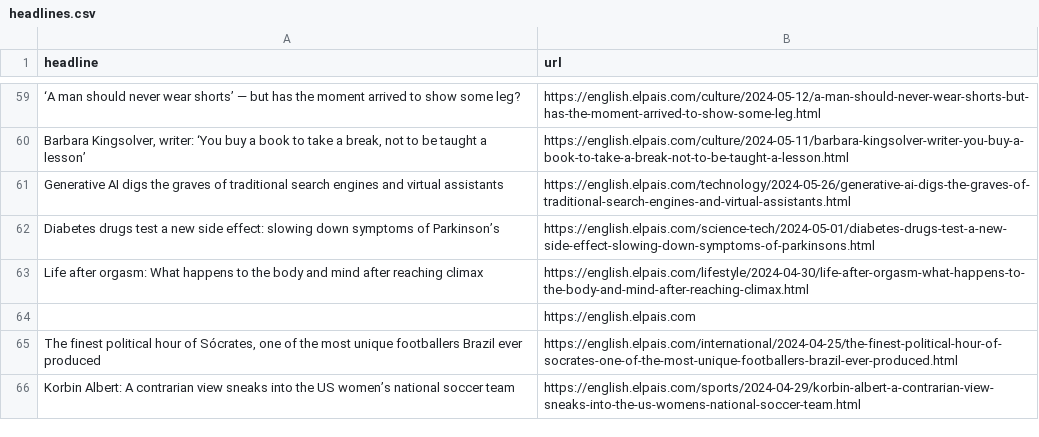
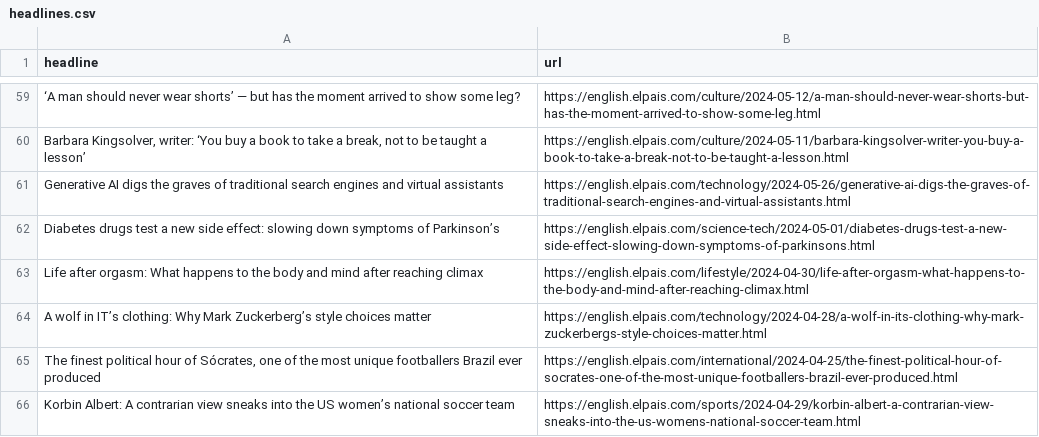
Before and after one commit to jsoma/el-pais-scraper, a CSV file: headlines.csv, drawn as a sheet; only a part is shown, gaps mark what is left out; removed rows and columns are numbered as before the commit, all else as after; the diff names each change by its address in the sheet, - before the commit and + after, or states it on an @@ line.

```diff
--- a/headlines.csv
+++ b/headlines.csv
-row 64:  | https://english.elpais.com
+row 64: A wolf in IT’s clothing: Why Mark Zuckerberg’s style choices matter | https://english.elpais.com/technology/2024-04-28/a-wolf-in-its-clothing-why-mark-zuckerbergs-style-choices-matter.html
```
